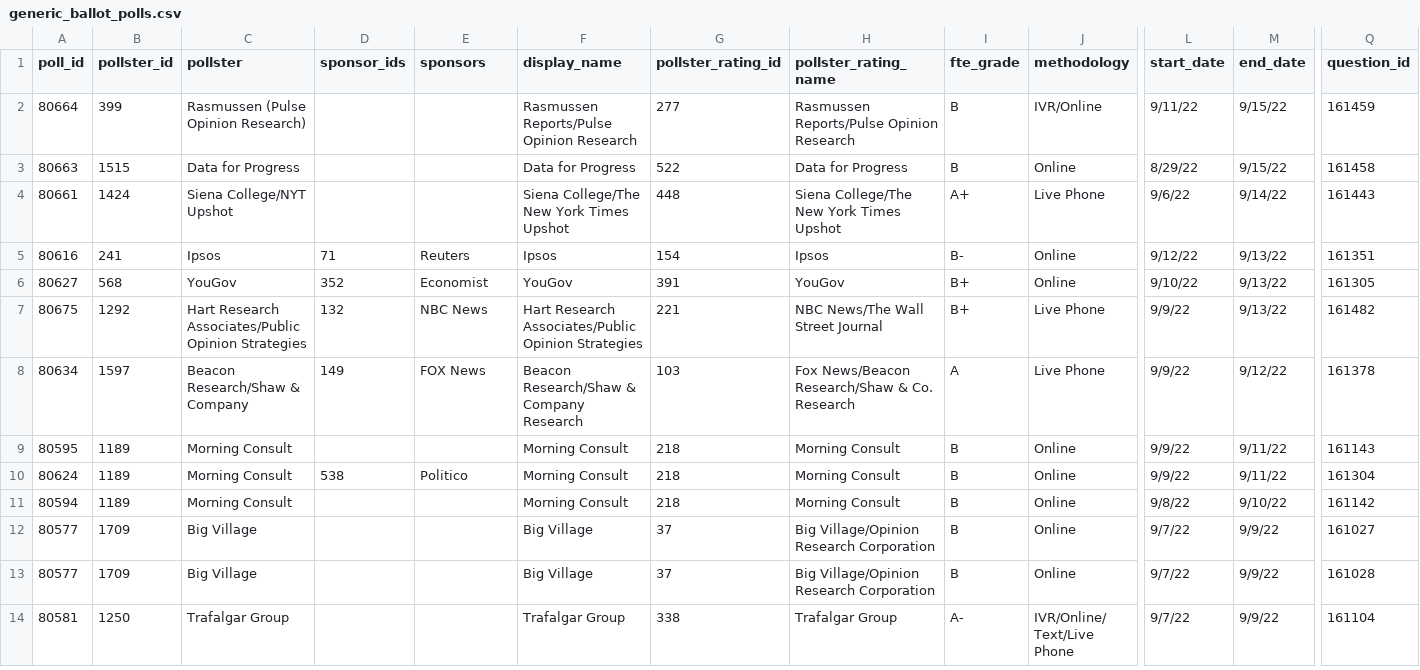
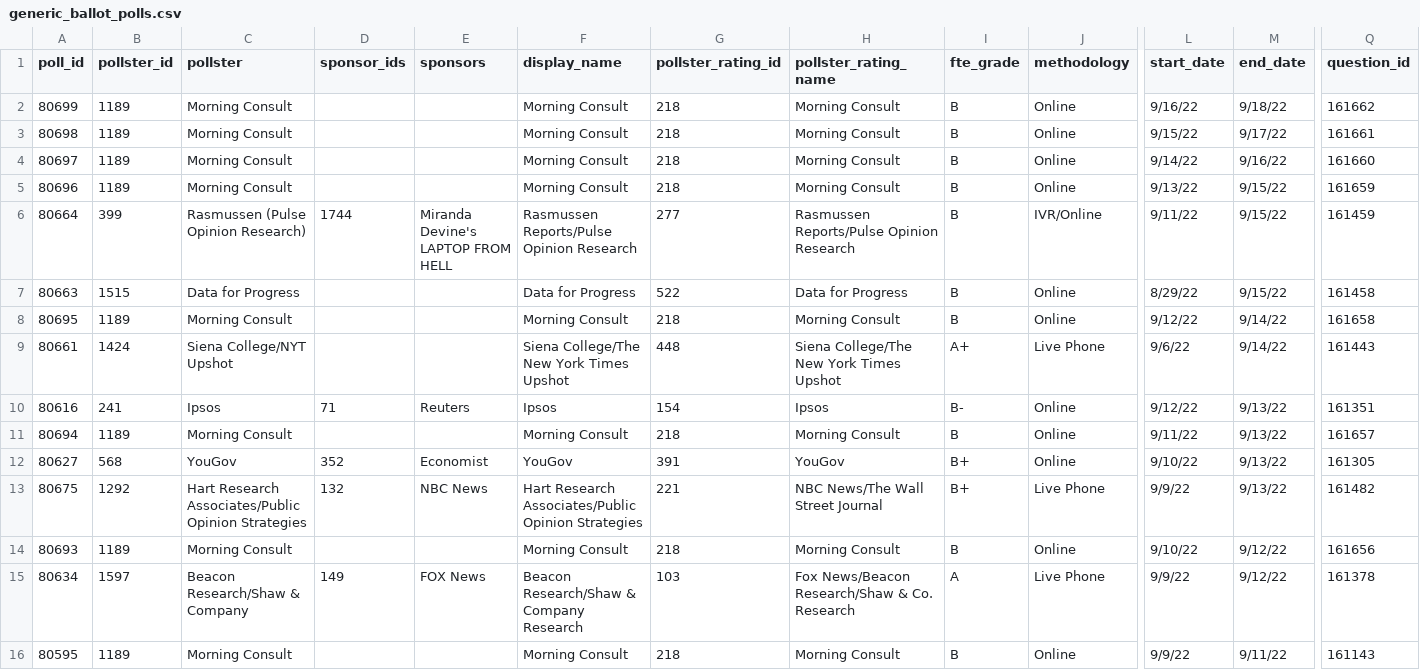
Before and after one commit to dcadata/fivey-is-an-emotional-fox, a CSV file: data/generic_ballot_polls.csv, drawn as a sheet; only a part is shown, gaps mark what is left out; the shorter side is filled out with more unchanged rows; addresses are those after the commit; rows hold the shown columns only; the diff names each change by its address in the sheet, - before the commit and + after, or states it on an @@ line.

```diff
--- a/data/generic_ballot_polls.csv
+++ b/data/generic_ballot_polls.csv
+row 2: 80699 | 1189 | Morning Consult |  |  | Morning Consult | 218 | Morning Consult | B | Online | 9/16/22 | 9/18/22 | 161662
+row 3: 80698 | 1189 | Morning Consult |  |  | Morning Consult | 218 | Morning Consult | B | Online | 9/15/22 | 9/17/22 | 161661
+row 4: 80697 | 1189 | Morning Consult |  |  | Morning Consult | 218 | Morning Consult | B | Online | 9/14/22 | 9/16/22 | 161660
+row 5: 80696 | 1189 | Morning Consult |  |  | Morning Consult | 218 | Morning Consult | B | Online | 9/13/22 | 9/15/22 | 161659
-D6 (sponsor_ids): (empty)
+D6 (sponsor_ids): 1744
-E6 (sponsors): (empty)
+E6 (sponsors): Miranda Devine's LAPTOP FROM HELL
+row 8: 80695 | 1189 | Morning Consult |  |  | Morning Consult | 218 | Morning Consult | B | Online | 9/12/22 | 9/14/22 | 161658
+row 11: 80694 | 1189 | Morning Consult |  |  | Morning Consult | 218 | Morning Consult | B | Online | 9/11/22 | 9/13/22 | 161657
+row 14: 80693 | 1189 | Morning Consult |  |  | Morning Consult | 218 | Morning Consult | B | Online | 9/10/22 | 9/12/22 | 161656
```
Also changed, not shown: gcb_movement/1-Dobbs (YTD split at 6.24).csv, gcb_movement/2-MAL Raid (6.24-8.9 vs 8.9-Today).csv, 4 other files.
